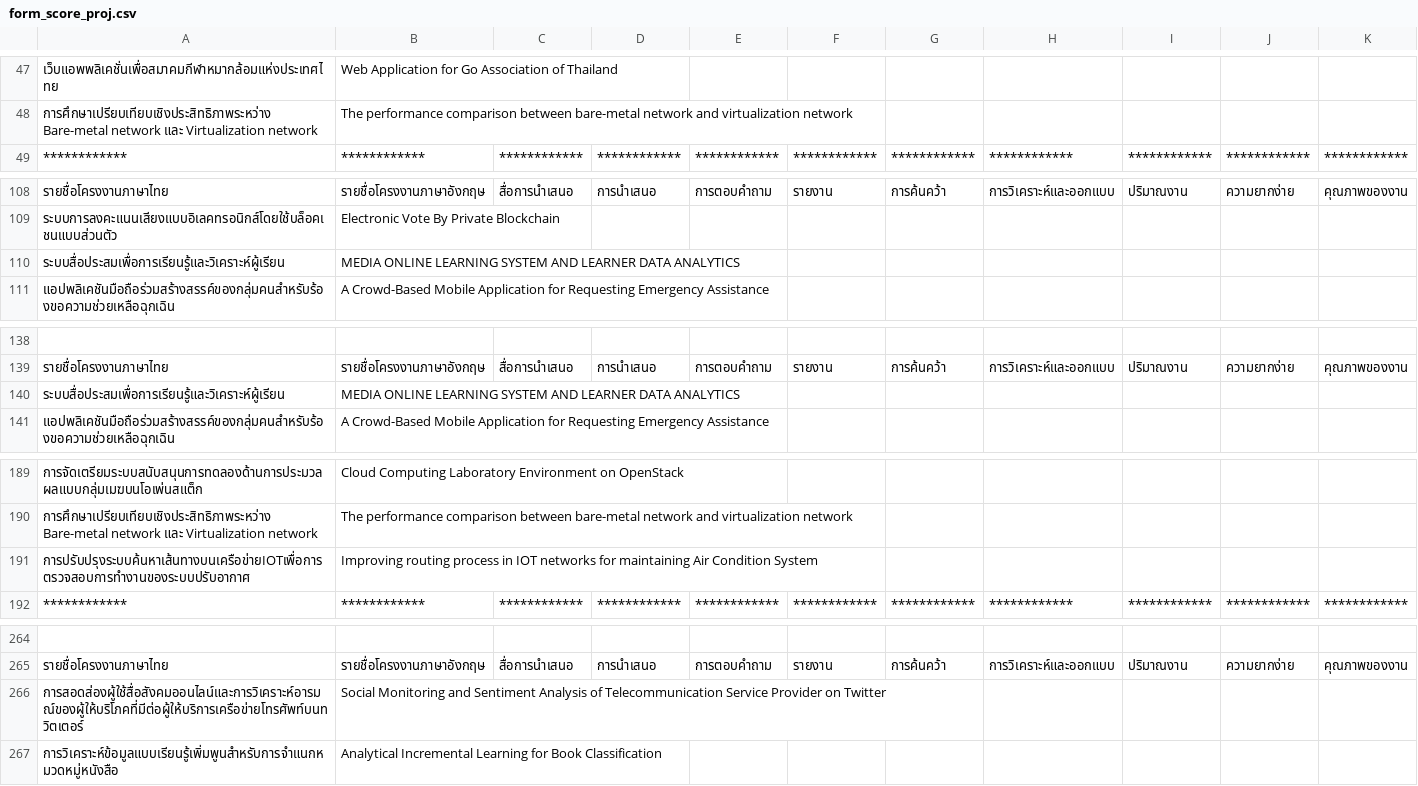
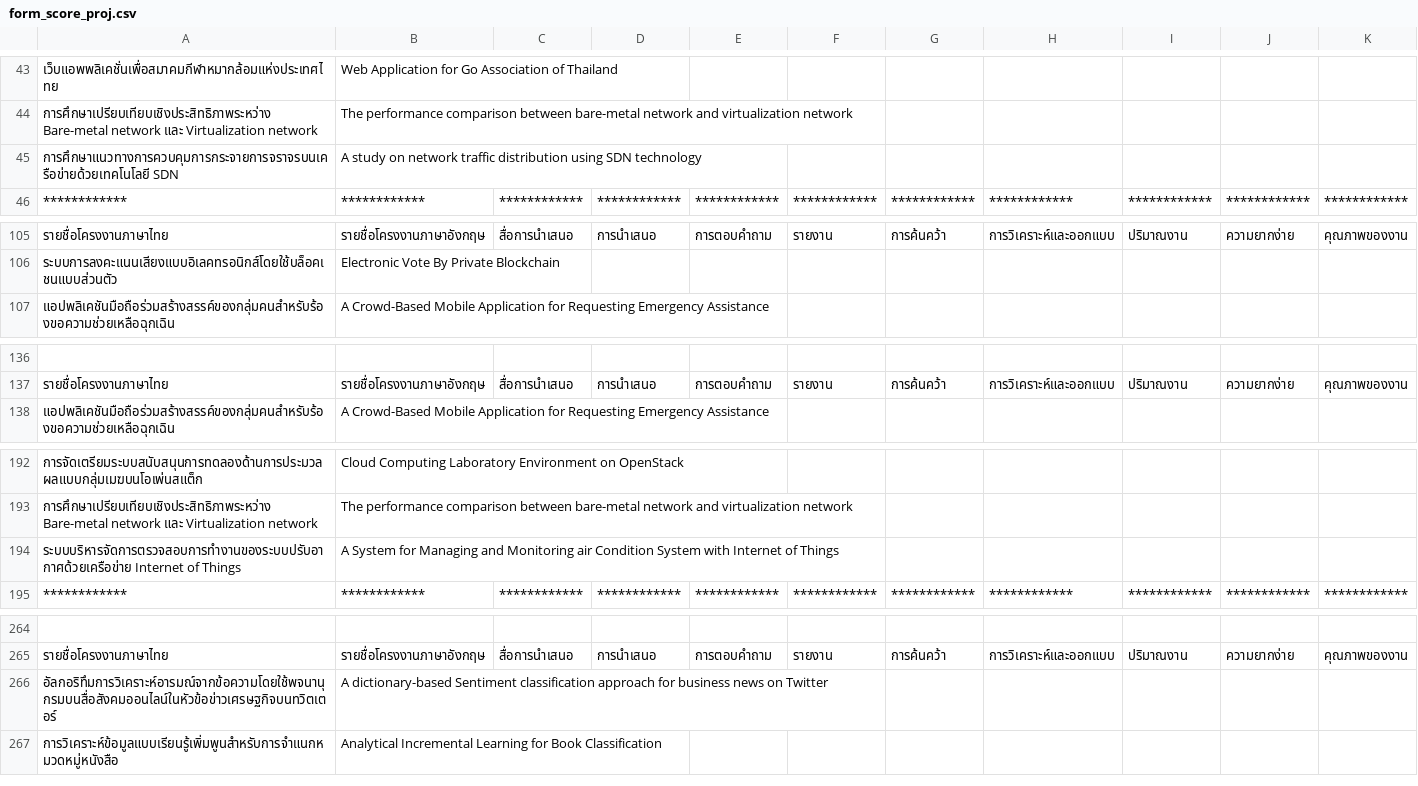
Before and after one commit to jirateep-dev/Project_exam_management_system, a CSV file: form_score_proj.csv, drawn as a sheet; only a part is shown, gaps mark what is left out; the diff covers the shown part only.

```diff
--- a/form_score_proj.csv
+++ b/form_score_proj.csv
@@ -48,2 +44,3 @@
 การศึกษาเปรียบเทียบเชิงประสิทธิภาพระหว่าง Bare-metal network และ Virtualization network,The performance comparison between bare-metal network and virtualization network
+การศึกษาแนวทางการควบคุมการกระจายการจราจรบนเครือข่ายด้วยเทคโนโลยี SDN,A study on network traffic distribution using SDN technology
 ************,************,************,************,************,************,************,************,************,************,************
@@ -109,3 +106,2 @@
 ระบบการลงคะแนนเสียงแบบอิเลคทรอนิกส์โดยใช้บล็อคเชนแบบส่วนตัว,Electronic Vote By Private Blockchain
-ระบบสื่อประสมเพื่อการเรียนรู้และวิเคราะห์ผู้เรียน,MEDIA ONLINE LEARNING SYSTEM AND LEARNER DATA ANALYTICS
 แอปพลิเคชันมือถือร่วมสร้างสรรค์ของกลุ่มคนสำหรับร้องขอความช่วยเหลือฉุกเฉิน,A Crowd-Based Mobile Application for Requesting Emergency Assistance
@@ -139,3 +137,2 @@
 รายชื่อโครงงานภาษาไทย,รายชื่อโครงงานภาษาอังกฤษ,สื่อการนำเสนอ,การนำเสนอ,การตอบคำถาม,รายงาน,การค้นคว้า,การวิเคราะห์และออกแบบ,ปริมาณงาน,ความยากง่าย,คุณภาพของงาน
-ระบบสื่อประสมเพื่อการเรียนรู้และวิเคราะห์ผู้เรียน,MEDIA ONLINE LEARNING SYSTEM AND LEARNER DATA ANALYTICS
 แอปพลิเคชันมือถือร่วมสร้างสรรค์ของกลุ่มคนสำหรับร้องขอความช่วยเหลือฉุกเฉิน,A Crowd-Based Mobile Application for Requesting Emergency Assistance
@@ -190,3 +193,3 @@
 การศึกษาเปรียบเทียบเชิงประสิทธิภาพระหว่าง Bare-metal network และ Virtualization network,The performance comparison between bare-metal network and virtualization network
-การปรับปรุงระบบค้นหาเส้นทางบนเครือข่ายIOTเพื่อการตรวจสอบการทำงานของระบบปรับอากาศ,Improving routing process in IOT networks for maintaining Air Condition System
+ระบบบริหารจัดการตรวจสอบการทำงานของระบบปรับอากาศด้วยเครือข่าย Internet of Things,A System for Managing and Monitoring air Condition System with Internet of Things
 ************,************,************,************,************,************,************,************,************,************,************
@@ -265,3 +265,3 @@
 รายชื่อโครงงานภาษาไทย,รายชื่อโครงงานภาษาอังกฤษ,สื่อการนำเสนอ,การนำเสนอ,การตอบคำถาม,รายงาน,การค้นคว้า,การวิเคราะห์และออกแบบ,ปริมาณงาน,ความยากง่าย,คุณภาพของงาน
-การสอดส่องผู้ใช้สื่อสังคมออนไลน์และการวิเคราะห์อารมณ์ของผู้ให้บริโภคที่มีต่อผู้ให้บริการเครือข่ายโทรศัพท์บนทวิตเตอร์,Social Monitoring and Sentiment Analysis of Telecommunication Service Provider on Twitter
+อัลกอริทึมการวิเคราะห์อารมณ์จากข้อความโดยใช้พจนานุกรมบนสื่อสังคมออนไลน์ในหัวข้อข่าวเศรษฐกิจบนทวิตเตอร์,A dictionary-based Sentiment classification approach for business news on Twitter
 การวิเคราะห์ข้อมูลแบบเรียนรู้เพิ่มพูนสำหรับการจำแนกหมวดหมู่หนังสือ,Analytical Incremental Learning for Book Classification
```
Also changed, not shown: 25 added rows, 26 removed rows, 12 moved rows and 9 edited cells elsewhere in this file, form_score_advisor.csv, form_score_poster.csv, 3 other files.
